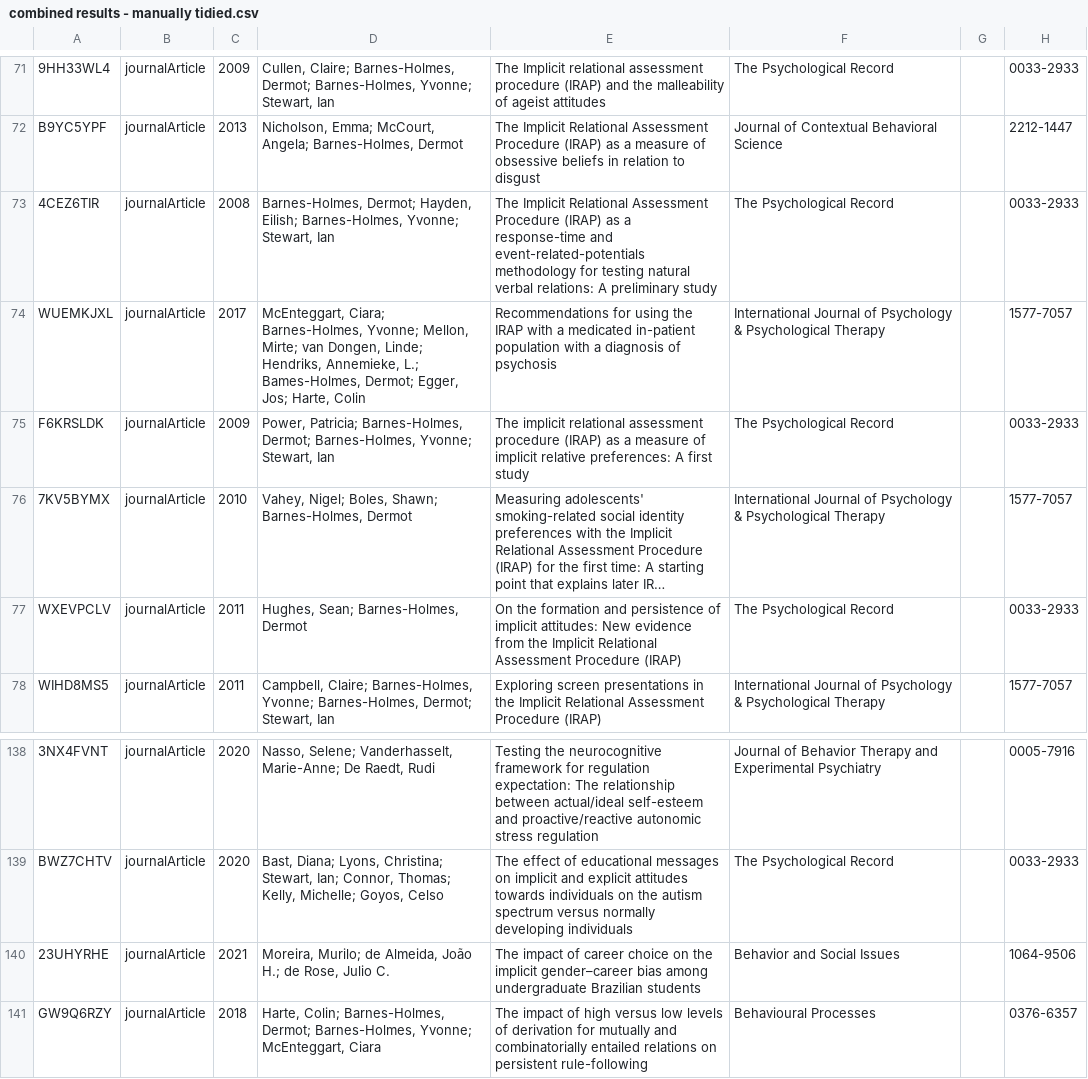
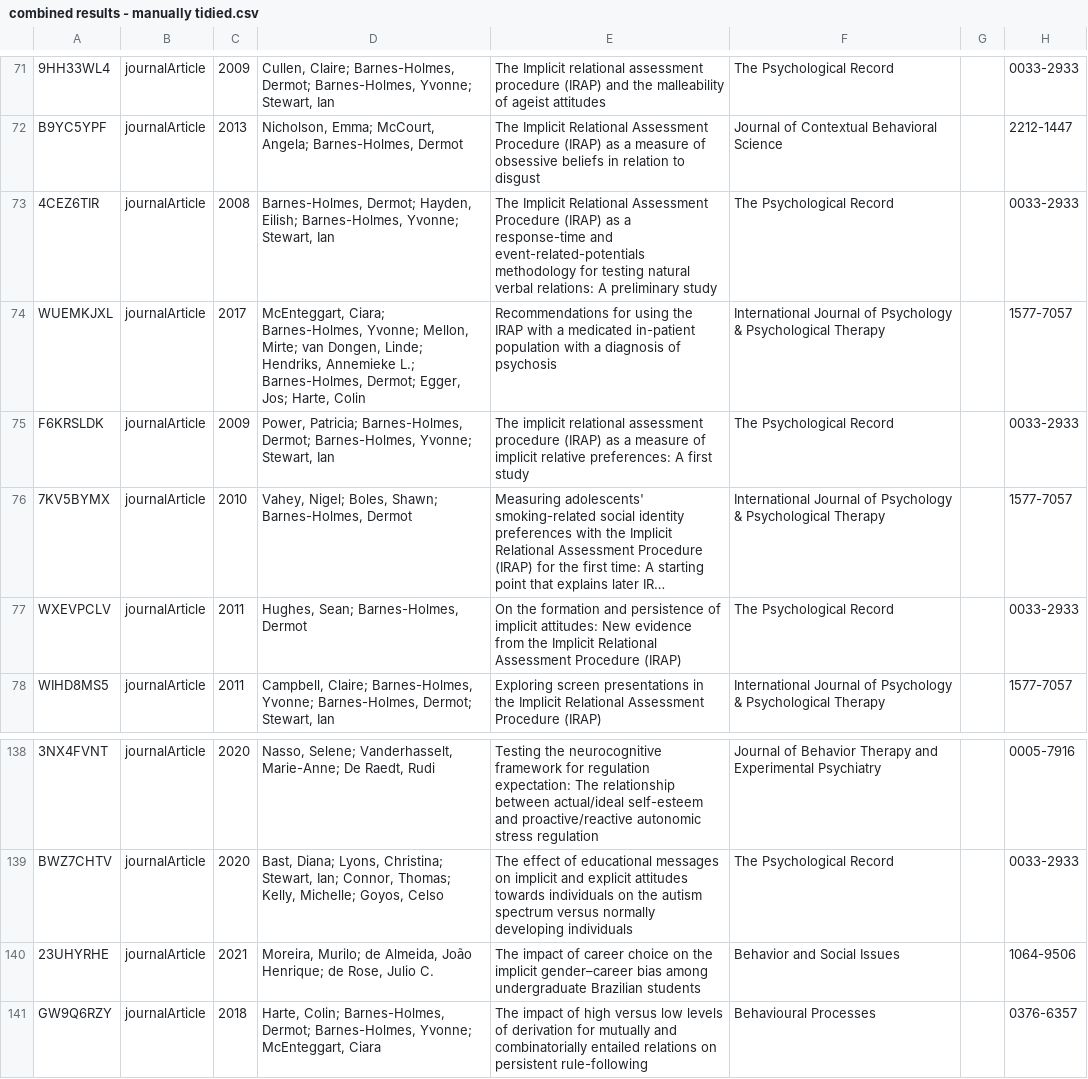
Before and after one commit to ianhussey/systematic-review-of-IRAP-research, a CSV file: data/combined results/combined results - manually tidied.csv, drawn as a sheet; only a part is shown, gaps mark what is left out; long unchanged cells end in …; the diff names each change by its address in the sheet, - before the commit and + after, or states it on an @@ line.

Commit message:
Update combined results - manually tidied.csv

```diff
--- a/data/combined results/combined results - manually tidied.csv
+++ b/data/combined results/combined results - manually tidied.csv
-D74: …Linde; Hendriks, Annemieke, L.; Bames-Holmes, Dermot; Egger,…
+D74: …Linde; Hendriks, Annemieke L.; Barnes-Holmes, Dermot; Egger,…
-D140: …Almeida, João H.; de Rose,…
+D140: …Almeida, João Henrique; de Rose,…
```
